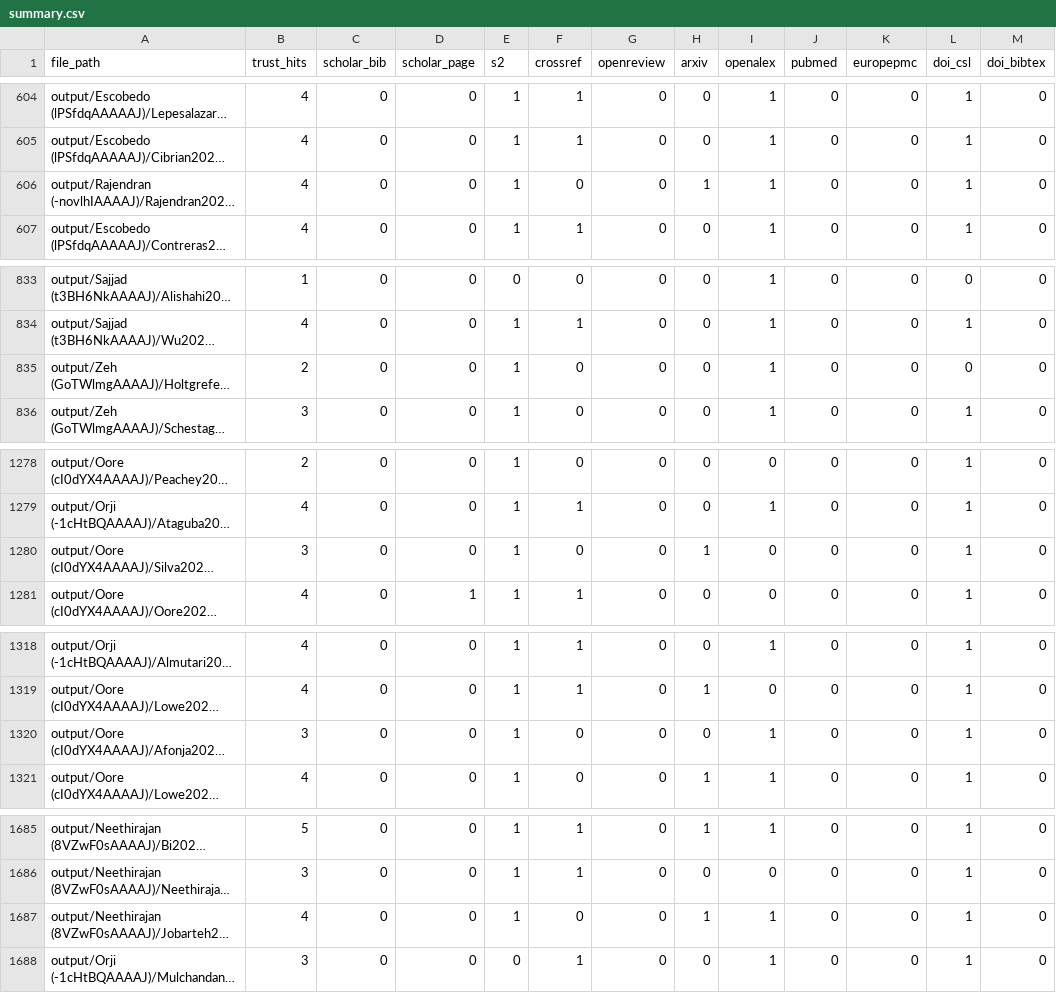
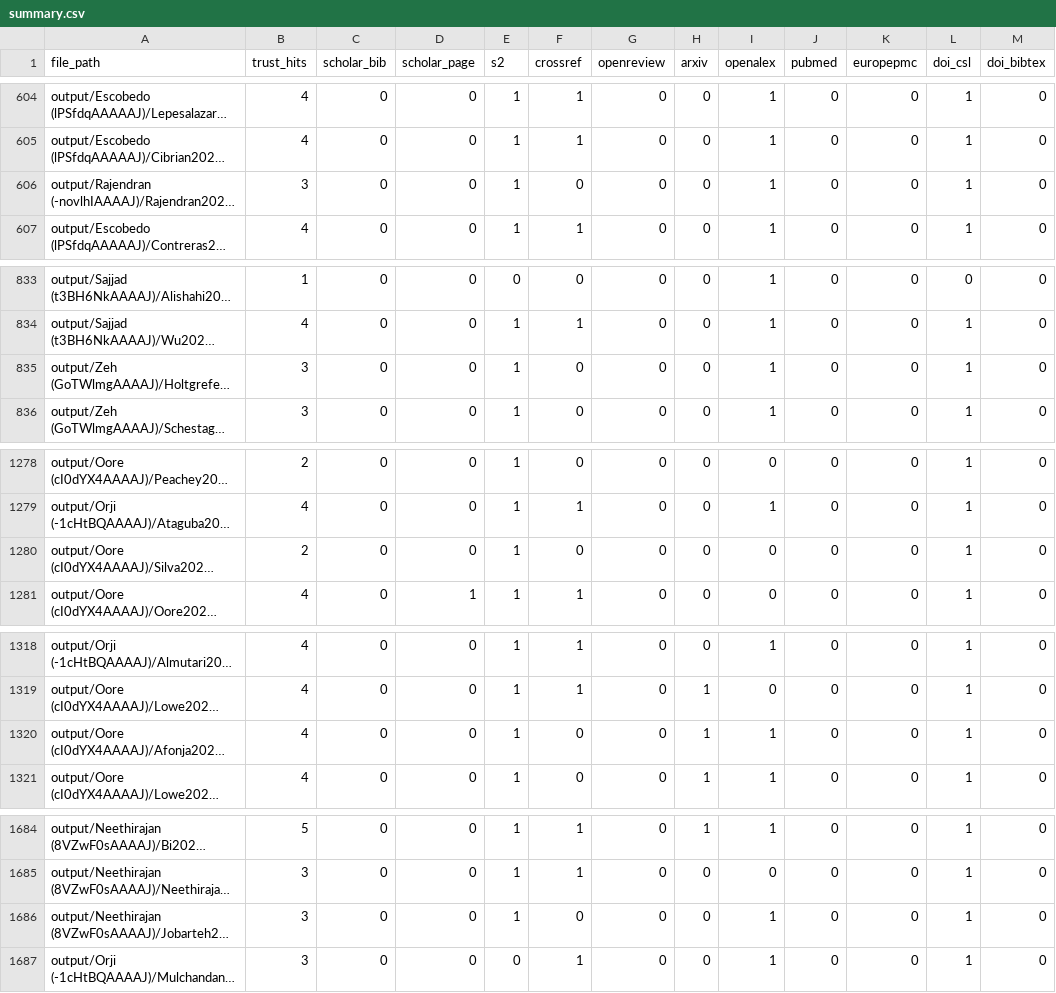
Before and after one commit to MAPS-Lab/CiteForge, a CSV file: output/summary.csv, drawn as a sheet; only a part is shown, gaps mark what is left out; long unchanged cells end in …; addresses are those after the commit; the diff covers the shown part only; the diff names each change by its address in the sheet, - before the commit and + after, or states it on an @@ line.

```diff
--- a/output/summary.csv
+++ b/output/summary.csv
-B606 (trust_hits): 4
+B606 (trust_hits): 3
-H606 (arxiv): 1
+H606 (arxiv): 0
-B835 (trust_hits): 2
+B835 (trust_hits): 3
-L835 (doi_csl): 0
+L835 (doi_csl): 1
-B1280 (trust_hits): 3
+B1280 (trust_hits): 2
-H1280 (arxiv): 1
+H1280 (arxiv): 0
-B1320 (trust_hits): 3
+B1320 (trust_hits): 4
-H1320 (arxiv): 0
+H1320 (arxiv): 1
-B1686 (trust_hits): 4
+B1686 (trust_hits): 3
-H1686 (arxiv): 1
+H1686 (arxiv): 0
```
Also changed, not shown: 8 added rows, 3 removed rows and 25 edited cells elsewhere in this file, 43 other files.
